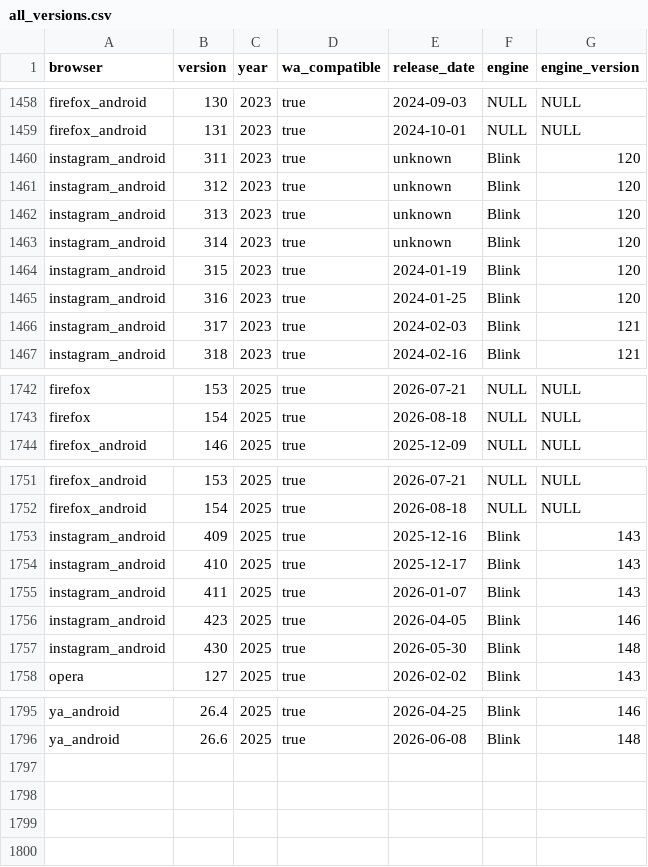
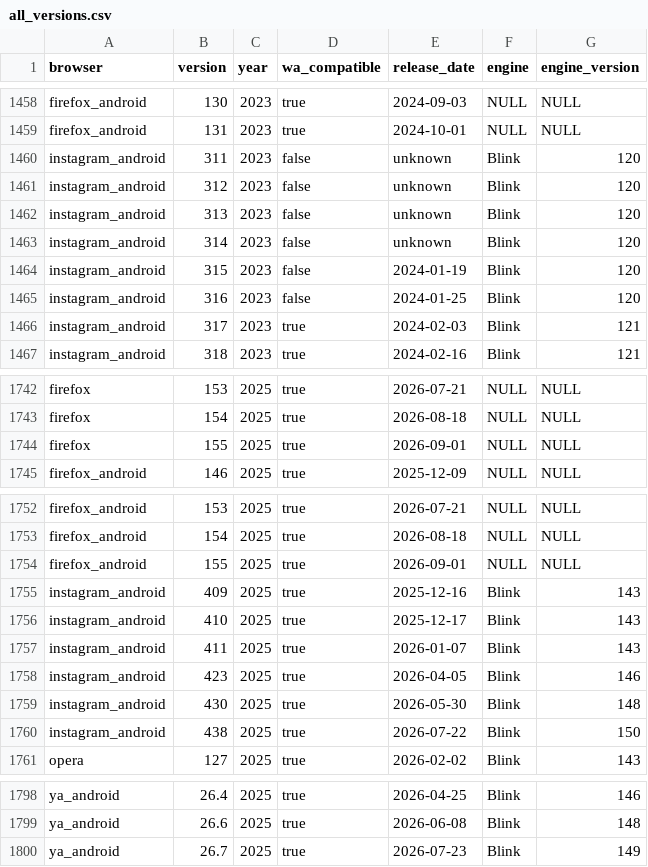
Before and after one commit to web-platform-dx/baseline-browser-mapping, a CSV file: static/with_downstream/all_versions.csv, drawn as a sheet; only a part is shown, gaps mark what is left out; the diff covers the shown part only.

```diff
--- a/static/with_downstream/all_versions.csv
+++ b/static/with_downstream/all_versions.csv
@@ -1459,8 +1459,8 @@
 "firefox_android","131","2023","true","2024-10-01","NULL","NULL"
-"instagram_android","311","2023","true","unknown","Blink","120"
-"instagram_android","312","2023","true","unknown","Blink","120"
-"instagram_android","313","2023","true","unknown","Blink","120"
-"instagram_android","314","2023","true","unknown","Blink","120"
-"instagram_android","315","2023","true","2024-01-19","Blink","120"
-"instagram_android","316","2023","true","2024-01-25","Blink","120"
+"instagram_android","311","2023","false","unknown","Blink","120"
+"instagram_android","312","2023","false","unknown","Blink","120"
+"instagram_android","313","2023","false","unknown","Blink","120"
+"instagram_android","314","2023","false","unknown","Blink","120"
+"instagram_android","315","2023","false","2024-01-19","Blink","120"
+"instagram_android","316","2023","false","2024-01-25","Blink","120"
 "instagram_android","317","2023","true","2024-02-03","Blink","121"
@@ -1743,2 +1743,3 @@
 "firefox","154","2025","true","2026-08-18","NULL","NULL"
+"firefox","155","2025","true","2026-09-01","NULL","NULL"
 "firefox_android","146","2025","true","2025-12-09","NULL","NULL"
@@ -1752,2 +1753,3 @@
 "firefox_android","154","2025","true","2026-08-18","NULL","NULL"
+"firefox_android","155","2025","true","2026-09-01","NULL","NULL"
 "instagram_android","409","2025","true","2025-12-16","Blink","143"
@@ -1757,2 +1759,3 @@
 "instagram_android","430","2025","true","2026-05-30","Blink","148"
+"instagram_android","438","2025","true","2026-07-22","Blink","150"
 "opera","127","2025","true","2026-02-02","Blink","143"
@@ -1796 +1799,2 @@
 "ya_android","26.6","2025","true","2026-06-08","Blink","148"
+"ya_android","26.7","2025","true","2026-07-23","Blink","149"
```
Also changed, not shown: 13 edited cells elsewhere in this file, static/all_versions.csv, static/all_versions_with_supports.csv, 9 other files.
